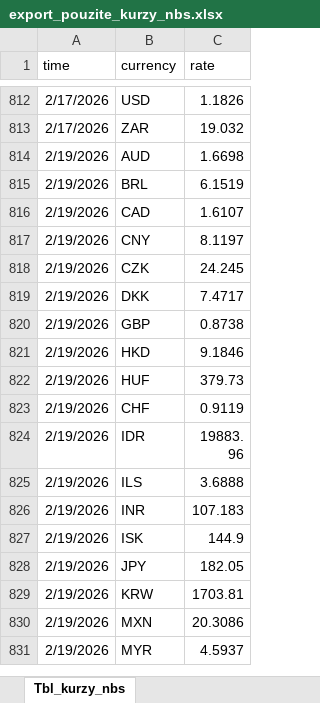
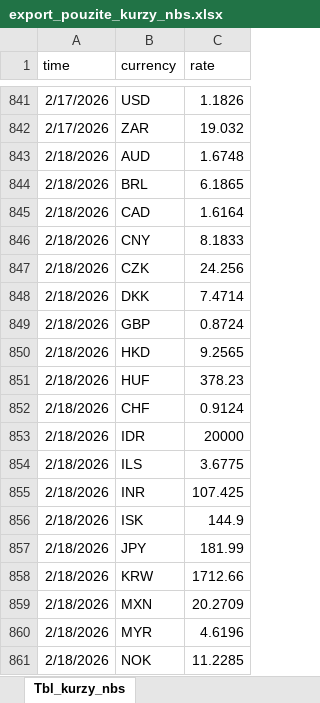
Before and after one commit to janakaletova/e-smartbalance, an Excel workbook: export_pouzite_kurzy_nbs.xlsx, sheet Tbl_kurzy_nbs, drawn as a sheet; only a part is shown, gaps mark what is left out; the shorter side is filled out with more unchanged rows; values as stored, in another font and other column widths than the file's, no borders; the diff covers the shown part only; the diff names each change by its address in the sheet, - before the commit and + after, or states it on an @@ line.

```diff
--- a/export_pouzite_kurzy_nbs.xlsx (sheet Tbl_kurzy_nbs)
+++ b/export_pouzite_kurzy_nbs.xlsx (sheet Tbl_kurzy_nbs)
+row 843: 2/18/2026 | AUD | 1.6748
+row 844: 2/18/2026 | BRL | 6.1865
+row 845: 2/18/2026 | CAD | 1.6164
+row 846: 2/18/2026 | CNY | 8.1833
+row 847: 2/18/2026 | CZK | 24.256
+row 848: 2/18/2026 | DKK | 7.4714
+row 849: 2/18/2026 | GBP | 0.8724
+row 850: 2/18/2026 | HKD | 9.2565
+row 851: 2/18/2026 | HUF | 378.23
+row 852: 2/18/2026 | CHF | 0.9124
+row 853: 2/18/2026 | IDR | 20000
+row 854: 2/18/2026 | ILS | 3.6775
+row 855: 2/18/2026 | INR | 107.425
+row 856: 2/18/2026 | ISK | 144.9
+row 857: 2/18/2026 | JPY | 181.99
+row 858: 2/18/2026 | KRW | 1712.66
+row 859: 2/18/2026 | MXN | 20.2709
+row 860: 2/18/2026 | MYR | 4.6196
+row 861: 2/18/2026 | NOK | 11.2285
```
Also changed, not shown: 155 added rows elsewhere in this sheet, export_analyza_FX.xlsx, export_kompletny_audit.xlsx, 16 other files.
